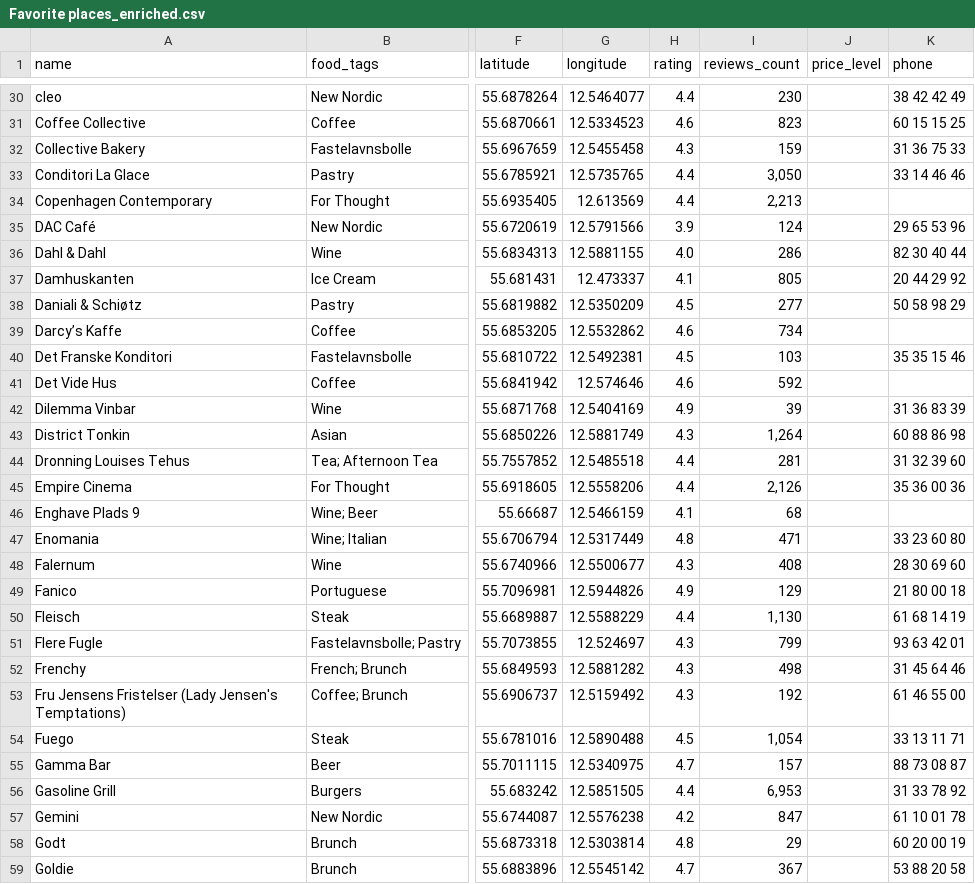
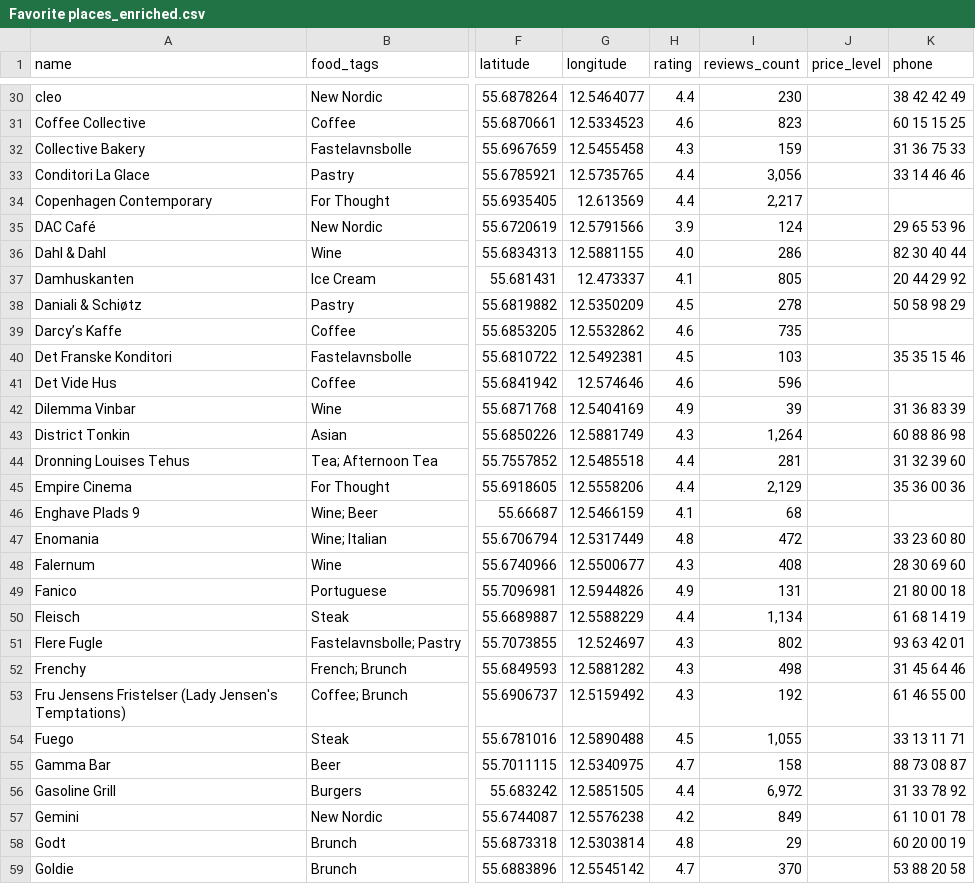
Before and after one commit to Hannazzzzz/cph-food-files-v0.1, a CSV file: Favorite places_enriched.csv, drawn as a sheet; only a part is shown, gaps mark what is left out; the diff covers the shown part only; the diff names each change by its address in the sheet, - before the commit and + after, or states it on an @@ line.

```diff
--- a/Favorite places_enriched.csv
+++ b/Favorite places_enriched.csv
-I33 (reviews_count): 3,050
+I33 (reviews_count): 3,056
-I34 (reviews_count): 2,213
+I34 (reviews_count): 2,217
-I38 (reviews_count): 277
+I38 (reviews_count): 278
-I39 (reviews_count): 734
+I39 (reviews_count): 735
-I41 (reviews_count): 592
+I41 (reviews_count): 596
-I45 (reviews_count): 2,126
+I45 (reviews_count): 2,129
-I47 (reviews_count): 471
+I47 (reviews_count): 472
-I49 (reviews_count): 129
+I49 (reviews_count): 131
-I50 (reviews_count): 1,130
+I50 (reviews_count): 1,134
-I51 (reviews_count): 799
+I51 (reviews_count): 802
-I54 (reviews_count): 1,054
+I54 (reviews_count): 1,055
-I55 (reviews_count): 157
+I55 (reviews_count): 158
-I56 (reviews_count): 6,953
+I56 (reviews_count): 6,972
-I57 (reviews_count): 847
+I57 (reviews_count): 849
-I59 (reviews_count): 367
+I59 (reviews_count): 370
```
Also changed, not shown: 107 edited cells elsewhere in this file.
